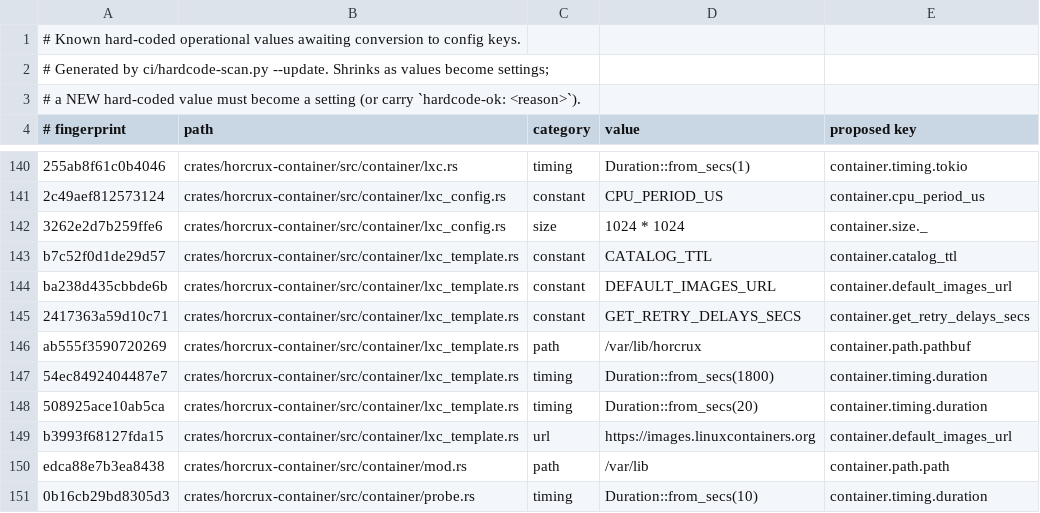
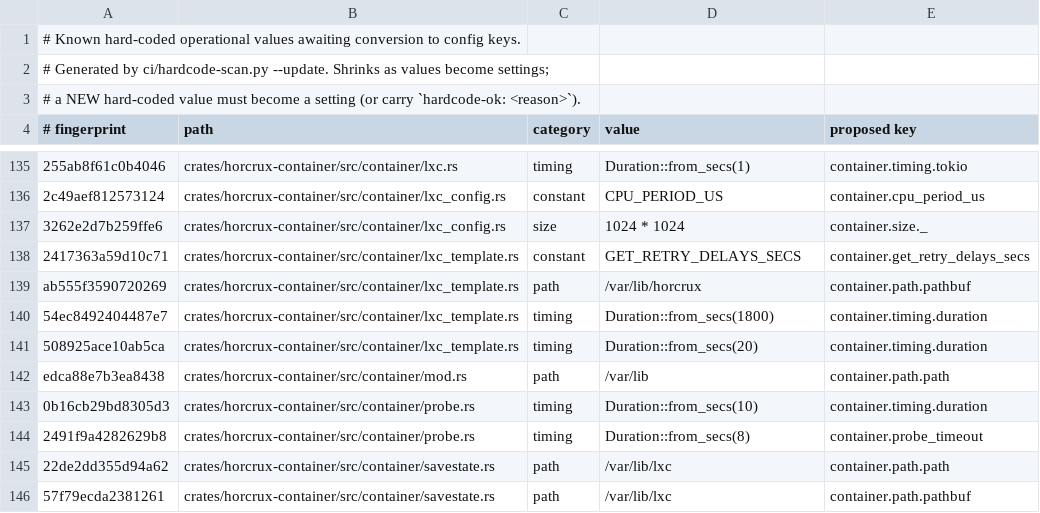
Before and after one commit to CanuteTheGreat/horcrux, a TSV file: ci/hardcode-baseline.tsv, drawn as a sheet; only a part is shown, gaps mark what is left out; the shorter side is filled out with more unchanged rows; the diff covers the shown part only; the diff names each change by its address in the sheet, - before the commit and + after, or states it on an @@ line.

Commit message:
config: [containers] LXC catalog, [tls] ACME CA presets, [cluster] ports, [ha] timings with joint validation

```diff
--- a/ci/hardcode-baseline.tsv
+++ b/ci/hardcode-baseline.tsv
-row 143: b7c52f0d1de29d57 | crates/horcrux-container/src/container/lxc_template.rs | constant | CATALOG_TTL | container.catalog_ttl
-row 144: ba238d435cbbde6b | crates/horcrux-container/src/container/lxc_template.rs | constant | DEFAULT_IMAGES_URL | container.default_images_url
-row 149: b3993f68127fda15 | crates/horcrux-container/src/container/lxc_template.rs | url | https://images.linuxcontainers.org | container.default_images_url
```
Also changed, not shown: 15 removed rows elsewhere in this file, 14 other files.
